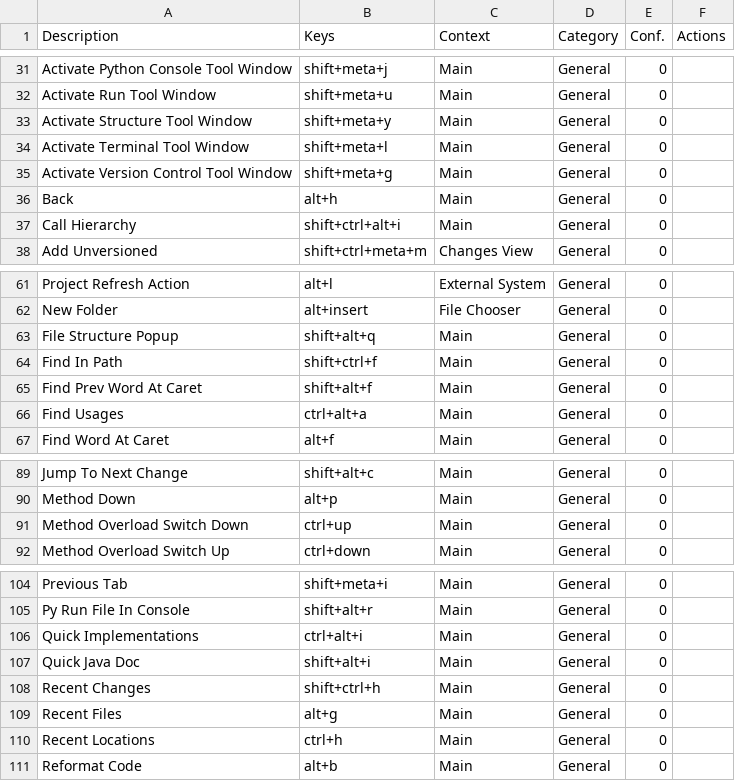
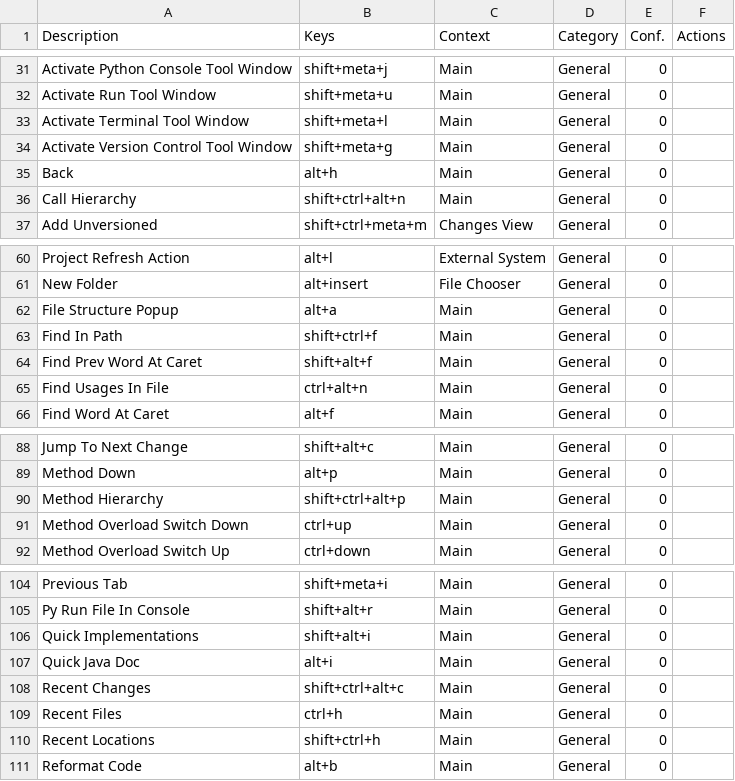
Before and after one commit to CoDen256/zmk, a CSV file: shortcuts/keymap.csv, drawn as a sheet; only a part is shown, gaps mark what is left out; the diff covers the shown part only.

```diff
--- a/shortcuts/keymap.csv
+++ b/shortcuts/keymap.csv
@@ -32,3 +32,2 @@
 "Activate Run Tool Window","shift+meta+u","Main","General","0",""
-"Activate Structure Tool Window","shift+meta+y","Main","General","0",""
 "Activate Terminal Tool Window","shift+meta+l","Main","General","0",""
@@ -36,3 +35,3 @@
 "Back","alt+h","Main","General","0",""
-"Call Hierarchy","shift+ctrl+alt+i","Main","General","0",""
+"Call Hierarchy","shift+ctrl+alt+n","Main","General","0",""
 "Add Unversioned","shift+ctrl+meta+m","Changes View","General","0",""
@@ -62,6 +61,6 @@
 "New Folder","alt+insert","File Chooser","General","0",""
-"File Structure Popup","shift+alt+q","Main","General","0",""
+"File Structure Popup","alt+a","Main","General","0",""
 "Find In Path","shift+ctrl+f","Main","General","0",""
 "Find Prev Word At Caret","shift+alt+f","Main","General","0",""
-"Find Usages","ctrl+alt+a","Main","General","0",""
+"Find Usages In File","ctrl+alt+n","Main","General","0",""
 "Find Word At Caret","alt+f","Main","General","0",""
@@ -90,2 +89,3 @@
 "Method Down","alt+p","Main","General","0",""
+"Method Hierarchy","shift+ctrl+alt+p","Main","General","0",""
 "Method Overload Switch Down","ctrl+up","Main","General","0",""
@@ -105,7 +105,7 @@
 "Py Run File In Console","shift+alt+r","Main","General","0",""
-"Quick Implementations","ctrl+alt+i","Main","General","0",""
-"Quick Java Doc","shift+alt+i","Main","General","0",""
-"Recent Changes","shift+ctrl+h","Main","General","0",""
-"Recent Files","alt+g","Main","General","0",""
-"Recent Locations","ctrl+h","Main","General","0",""
+"Quick Implementations","shift+alt+i","Main","General","0",""
+"Quick Java Doc","alt+i","Main","General","0",""
+"Recent Changes","shift+ctrl+alt+c","Main","General","0",""
+"Recent Files","ctrl+h","Main","General","0",""
+"Recent Locations","shift+ctrl+h","Main","General","0",""
 "Reformat Code","alt+b","Main","General","0",""
```
Also changed, not shown: 4 edited cells elsewhere in this file, 3 other files.
